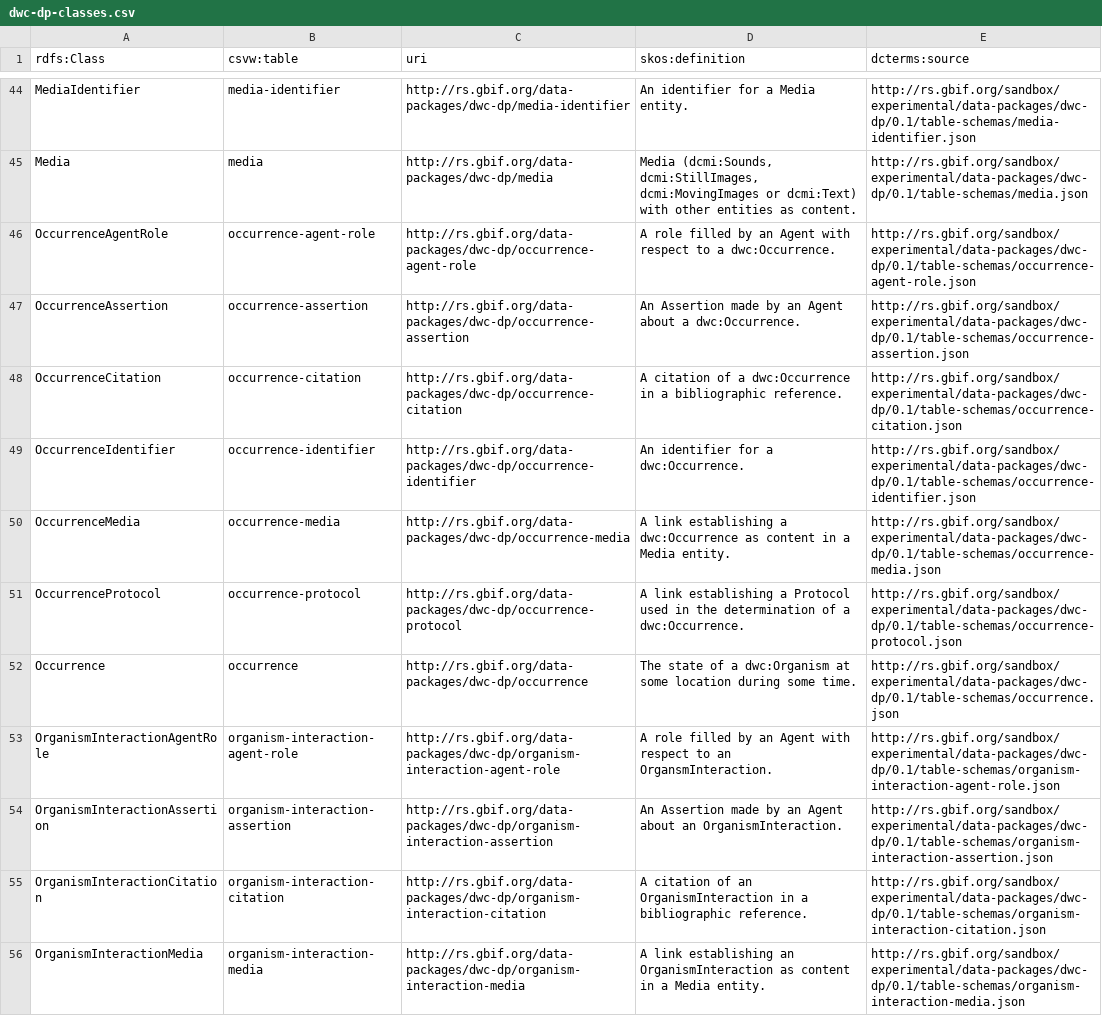
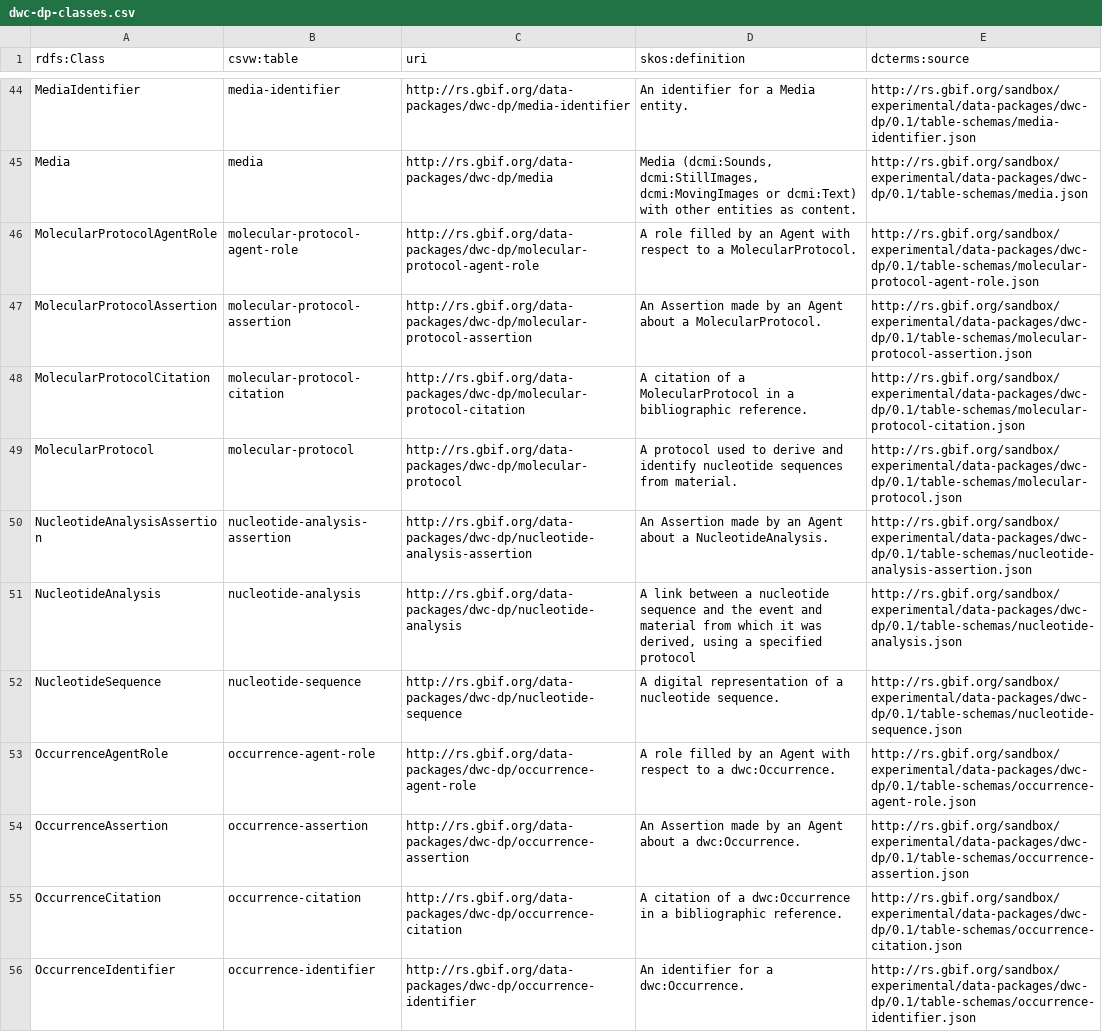
Before and after one commit to ben-norton/dwc-dp-transformation-utils, a CSV file: output/dwc-dp/dwc-dp-classes.csv, drawn as a sheet; only a part is shown, gaps mark what is left out; the shorter side is filled out with more unchanged rows; the diff names each change by its address in the sheet, - before the commit and + after, or states it on an @@ line.

Commit message:
Updated to reflect recent changes to DWC DP source schemas
All output has been updated to reflect all recent updates to the source tableschemas in rs.gbif.org including a set of new tables. Contents of both output directories have been updated.

```diff
--- a/output/dwc-dp/dwc-dp-classes.csv
+++ b/output/dwc-dp/dwc-dp-classes.csv
+row 46: MolecularProtocolAgentRole | molecular-protocol-agent-role | http://rs.gbif.org/data-packages/dwc-dp/molecular-protocol-agent-role | A role filled by an Agent with respect to a MolecularProtocol. | http://rs.gbif.org/sandbox/experimental/data-packages/dwc-dp/0.1/table-schemas/molecular-protocol-agent-role.json
+row 47: MolecularProtocolAssertion | molecular-protocol-assertion | http://rs.gbif.org/data-packages/dwc-dp/molecular-protocol-assertion | An Assertion made by an Agent about a MolecularProtocol. | http://rs.gbif.org/sandbox/experimental/data-packages/dwc-dp/0.1/table-schemas/molecular-protocol-assertion.json
+row 48: MolecularProtocolCitation | molecular-protocol-citation | http://rs.gbif.org/data-packages/dwc-dp/molecular-protocol-citation | A citation of a MolecularProtocol in a bibliographic reference. | http://rs.gbif.org/sandbox/experimental/data-packages/dwc-dp/0.1/table-schemas/molecular-protocol-citation.json
+row 49: MolecularProtocol | molecular-protocol | http://rs.gbif.org/data-packages/dwc-dp/molecular-protocol | A protocol used to derive and identify nucleotide sequences from material. | http://rs.gbif.org/sandbox/experimental/data-packages/dwc-dp/0.1/table-schemas/molecular-protocol.json
+row 50: NucleotideAnalysisAssertion | nucleotide-analysis-assertion | http://rs.gbif.org/data-packages/dwc-dp/nucleotide-analysis-assertion | An Assertion made by an Agent about a NucleotideAnalysis. | http://rs.gbif.org/sandbox/experimental/data-packages/dwc-dp/0.1/table-schemas/nucleotide-analysis-assertion.json
+row 51: NucleotideAnalysis | nucleotide-analysis | http://rs.gbif.org/data-packages/dwc-dp/nucleotide-analysis | A link between a nucleotide sequence and the event and material from which it was derived, using a specified protocol | http://rs.gbif.org/sandbox/experimental/data-packages/dwc-dp/0.1/table-schemas/nucleotide-analysis.json
+row 52: NucleotideSequence | nucleotide-sequence | http://rs.gbif.org/data-packages/dwc-dp/nucleotide-sequence | A digital representation of a nucleotide sequence. | http://rs.gbif.org/sandbox/experimental/data-packages/dwc-dp/0.1/table-schemas/nucleotide-sequence.json
```
Also changed, not shown: 23 other files.
